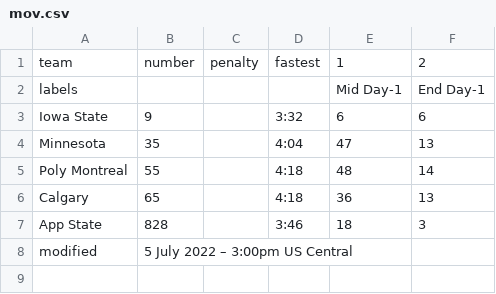
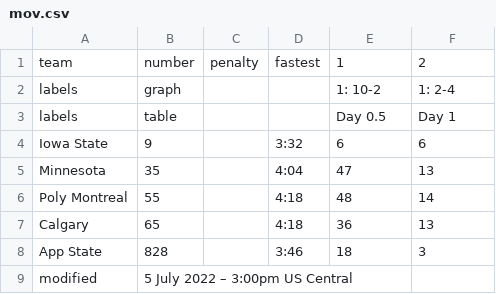
Before and after one commit to jtmullen/asc-fsgp-2022-results, a CSV file: _data/fsgp/mov.csv, drawn as a sheet; removed rows and columns are numbered as before the commit, all else as after; the diff names each change by its address in the sheet, - before the commit and + after, or states it on an @@ line.

Commit message:
Labels updates

```diff
--- a/_data/fsgp/mov.csv
+++ b/_data/fsgp/mov.csv
-row 2: labels |  |  |  | Mid Day-1 | End Day-1
+row 2: labels | graph |  |  | 1: 10-2 | 1: 2-4
+row 3: labels | table |  |  | Day 0.5 | Day 1
```
Also changed, not shown: _data/fsgp/sov.csv, 2 other files.
